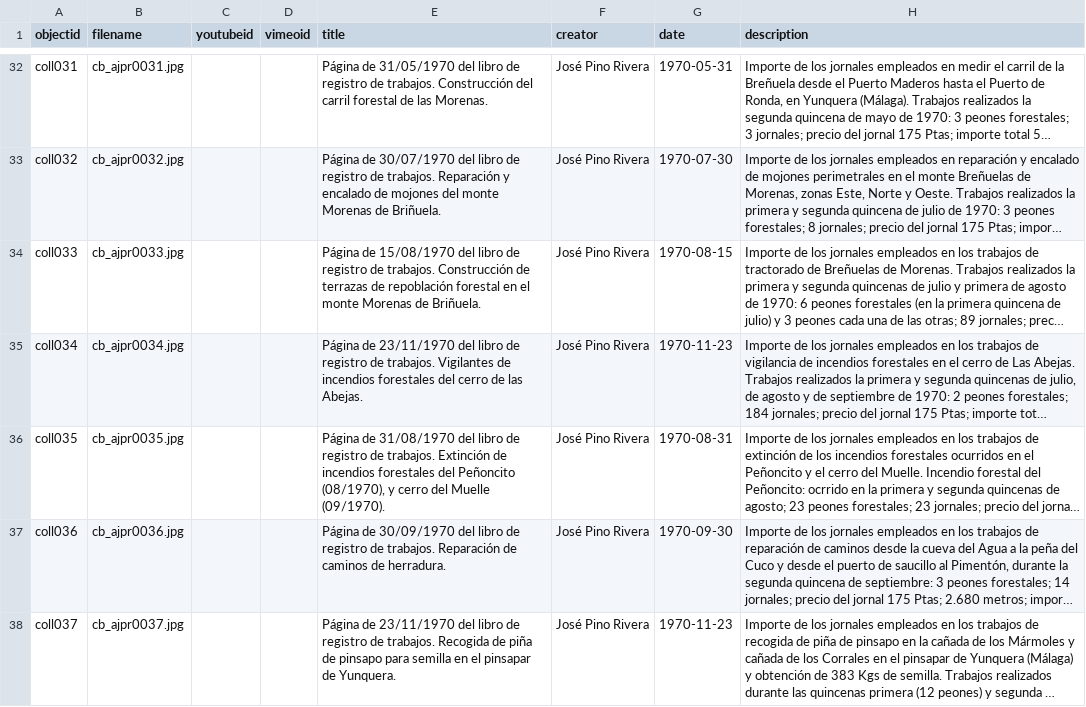
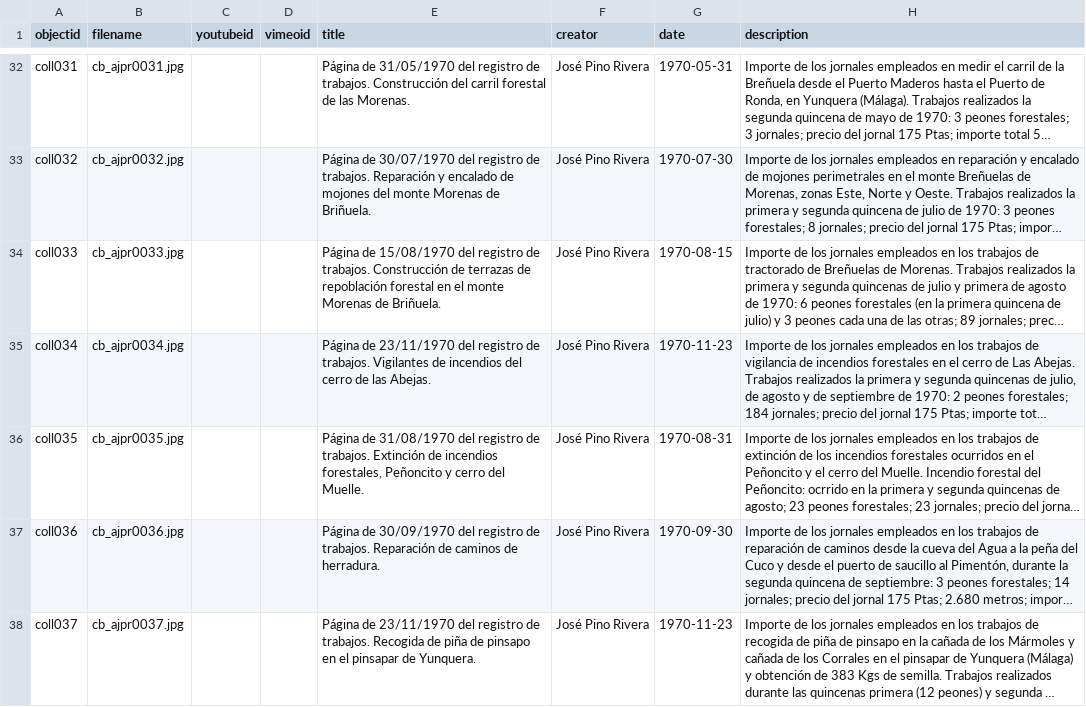
Before and after one commit to jpinod02/archivojosepinorivera, a CSV file: _data/cb_metadata_archivojosepinorivera1.csv, drawn as a sheet; only a part is shown, gaps mark what is left out; long unchanged cells end in …; the diff covers the shown part only; the diff names each change by its address in the sheet, - before the commit and + after, or states it on an @@ line.

```diff
--- a/_data/cb_metadata_archivojosepinorivera1.csv
+++ b/_data/cb_metadata_archivojosepinorivera1.csv
-E32 (title): …31/05/1970 del libro de registro de…
+E32 (title): …31/05/1970 del registro de…
-E33 (title): …30/07/1970 del libro de registro de…
+E33 (title): …30/07/1970 del registro de…
-E34 (title): …15/08/1970 del libro de registro de…
+E34 (title): …15/08/1970 del registro de…
-E35 (title): …23/11/1970 del libro de registro de trabajos. Vigilantes de incendios forestales del cerro…
+E35 (title): …23/11/1970 del registro de trabajos. Vigilantes de incendios del cerro…
-E36 (title): …31/08/1970 del libro de registro de trabajos. Extinción de incendios forestales del Peñoncito (08/1970), y cerro del Muelle (09/1970).
+E36 (title): …31/08/1970 del registro de trabajos. Extinción de incendios forestales, Peñoncito y cerro del Muelle.
-E37 (title): …30/09/1970 del libro de registro de…
+E37 (title): …30/09/1970 del registro de…
-E38 (title): …23/11/1970 del libro de registro de trabajos. Recogida de piña de pinsapo para semilla en el…
+E38 (title): …23/11/1970 del registro de trabajos. Recogida de piña de pinsapo en el…
```
Also changed, not shown: 122 edited cells elsewhere in this file.
